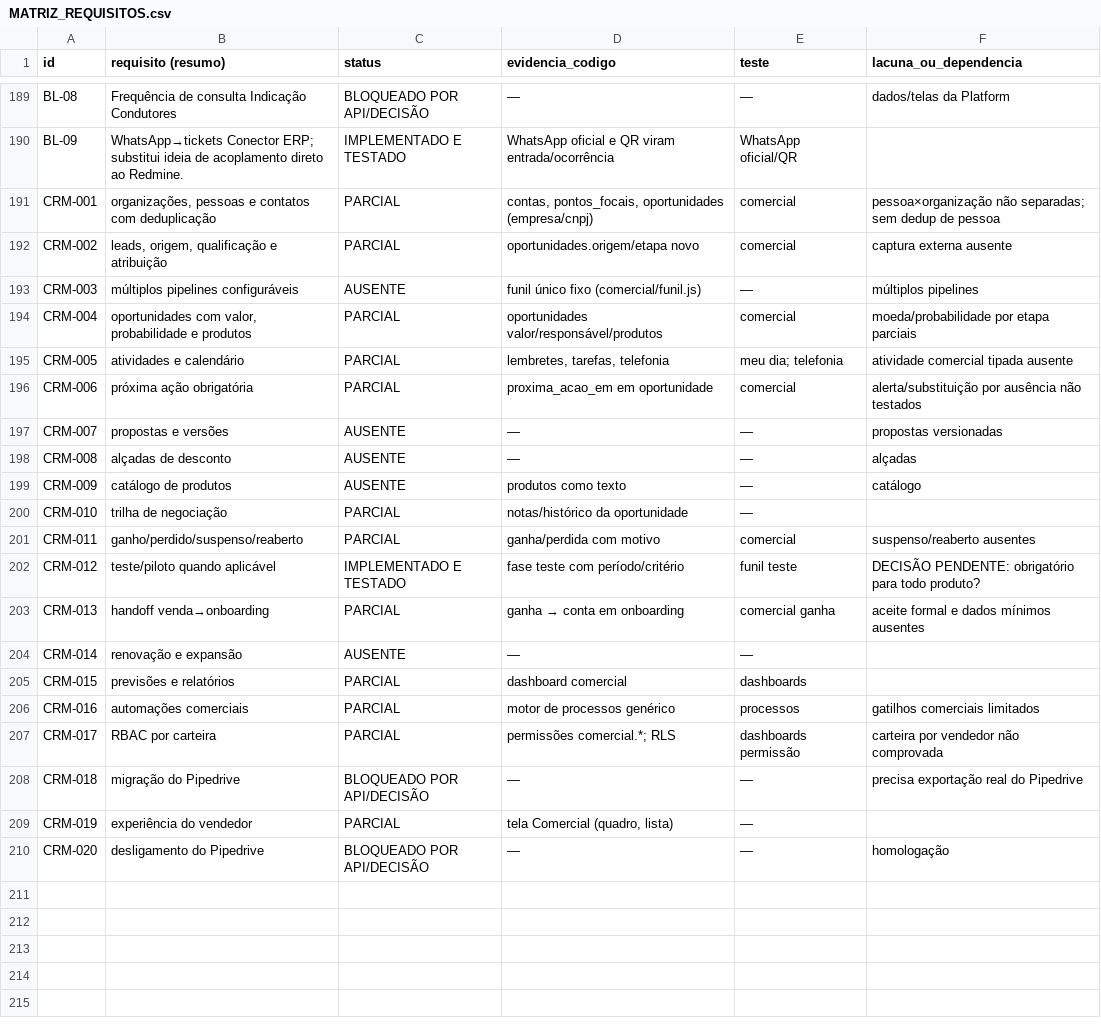
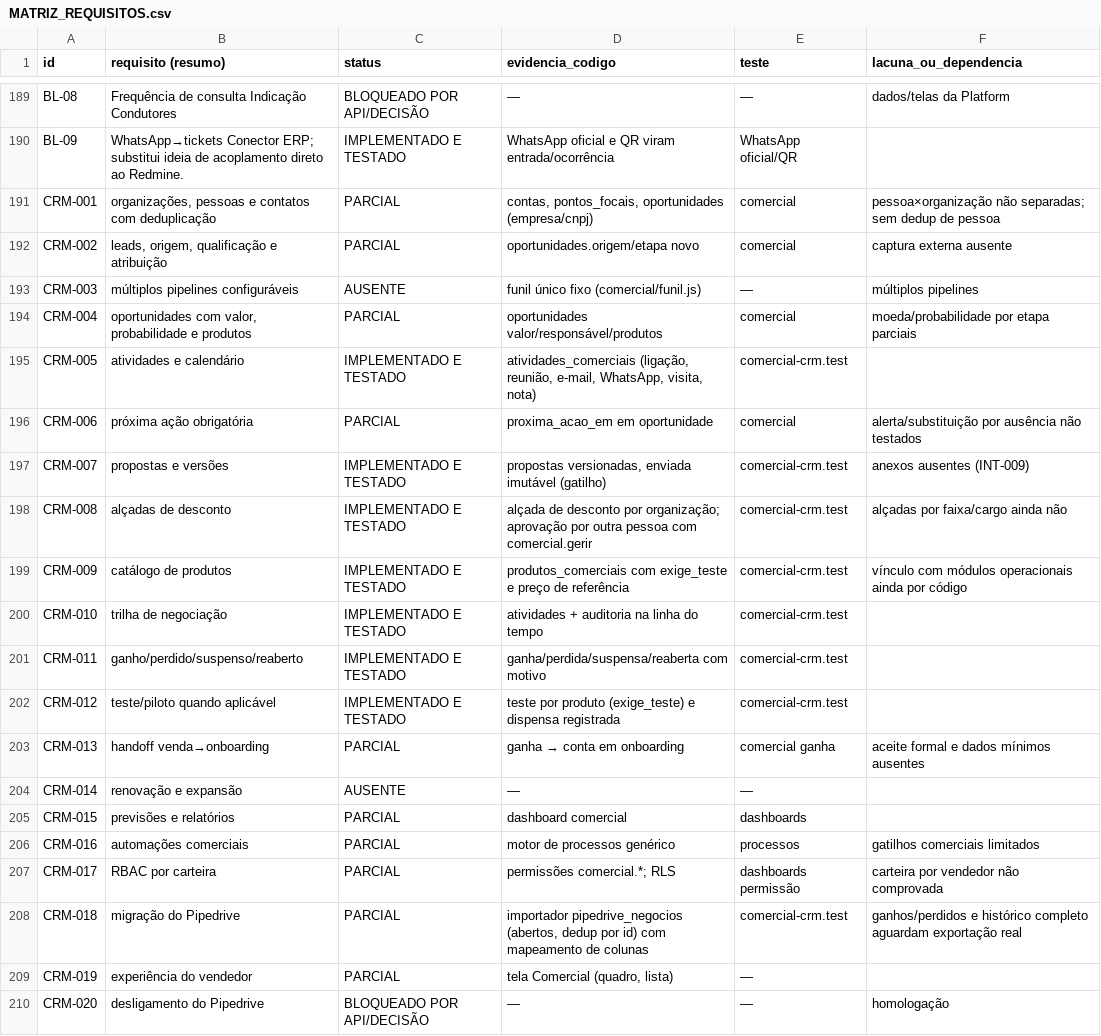
Before and after one commit to rodrigaomenezes/geral, a CSV file: brobot/sinapse/docs/auditoria/MATRIZ_REQUISITOS.csv, drawn as a sheet; only a part is shown, gaps mark what is left out.

```diff
--- a/brobot/sinapse/docs/auditoria/MATRIZ_REQUISITOS.csv
+++ b/brobot/sinapse/docs/auditoria/MATRIZ_REQUISITOS.csv
@@ -194,10 +194,10 @@ CRM-003;múltiplos pipelines configuráveis;AUSENTE;funil único fixo (comercial
 CRM-004;oportunidades com valor, probabilidade e produtos;PARCIAL;oportunidades valor/responsável/produtos;comercial;moeda/probabilidade por etapa parciais
-CRM-005;atividades e calendário;PARCIAL;lembretes, tarefas, telefonia;"meu dia; telefonia";atividade comercial tipada ausente
+CRM-005;atividades e calendário;IMPLEMENTADO E TESTADO;atividades_comerciais (ligação, reunião, e-mail, WhatsApp, visita, nota);comercial-crm.test;
 CRM-006;próxima ação obrigatória;PARCIAL;proxima_acao_em em oportunidade;comercial;alerta/substituição por ausência não testados
-CRM-007;propostas e versões;AUSENTE;—;—;propostas versionadas
-CRM-008;alçadas de desconto;AUSENTE;—;—;alçadas
-CRM-009;catálogo de produtos;AUSENTE;produtos como texto;—;catálogo
-CRM-010;trilha de negociação;PARCIAL;notas/histórico da oportunidade;—;
-CRM-011;ganho/perdido/suspenso/reaberto;PARCIAL;ganha/perdida com motivo;comercial;suspenso/reaberto ausentes
-CRM-012;teste/piloto quando aplicável;IMPLEMENTADO E TESTADO;fase teste com período/critério;funil teste;DECISÃO PENDENTE: obrigatório para todo produto?
+CRM-007;propostas e versões;IMPLEMENTADO E TESTADO;propostas versionadas, enviada imutável (gatilho);comercial-crm.test;anexos ausentes (INT-009)
+CRM-008;alçadas de desconto;IMPLEMENTADO E TESTADO;"alçada de desconto por organização; aprovação por outra pessoa com comercial.gerir";comercial-crm.test;alçadas por faixa/cargo ainda não
+CRM-009;catálogo de produtos;IMPLEMENTADO E TESTADO;produtos_comerciais com exige_teste e preço de referência;comercial-crm.test;vínculo com módulos operacionais ainda por código
+CRM-010;trilha de negociação;IMPLEMENTADO E TESTADO;atividades + auditoria na linha do tempo;comercial-crm.test;
+CRM-011;ganho/perdido/suspenso/reaberto;IMPLEMENTADO E TESTADO;ganha/perdida/suspensa/reaberta com motivo;comercial-crm.test;
+CRM-012;teste/piloto quando aplicável;IMPLEMENTADO E TESTADO;teste por produto (exige_teste) e dispensa registrada;comercial-crm.test;
 CRM-013;handoff venda→onboarding;PARCIAL;ganha → conta em onboarding;comercial ganha;aceite formal e dados mínimos ausentes
@@ -207,3 +207,3 @@ CRM-016;automações comerciais;PARCIAL;motor de processos genérico;processos;g
 CRM-017;RBAC por carteira;PARCIAL;"permissões comercial.*; RLS";dashboards permissão;carteira por vendedor não comprovada
-CRM-018;migração do Pipedrive;BLOQUEADO POR API/DECISÃO;—;—;precisa exportação real do Pipedrive
+CRM-018;migração do Pipedrive;PARCIAL;importador pipedrive_negocios (abertos, dedup por id) com mapeamento de colunas;comercial-crm.test;ganhos/perdidos e histórico completo aguardam exportação real
 CRM-019;experiência do vendedor;PARCIAL;tela Comercial (quadro, lista);—;
```
Also changed, not shown: brobot/sinapse/docs/auditoria/DE_PARA_PIPEDRIVE_SINAPSE.csv, 25 other files.
